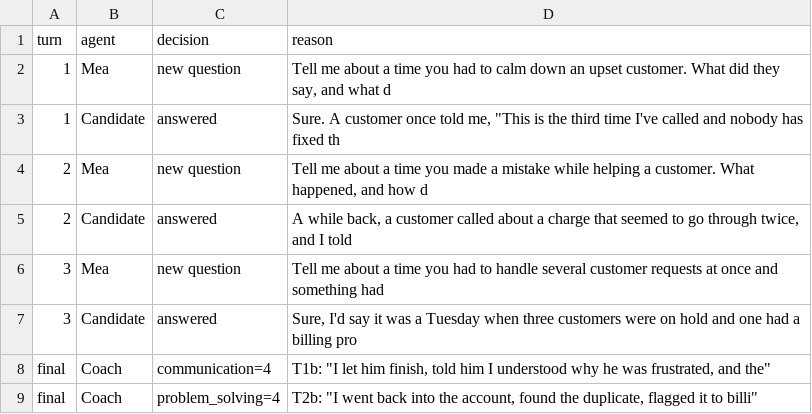
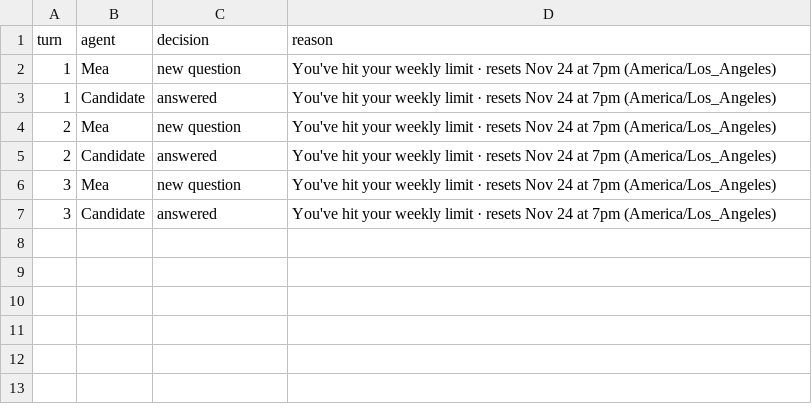
Before and after one commit to Juliaaimea/aimea-multiplayer-hackathon, a CSV file: data/decision_log.csv, drawn as a sheet.

```diff
--- a/data/decision_log.csv
+++ b/data/decision_log.csv
@@ -1,9 +1,7 @@
 turn,agent,decision,reason
-1,Mea,new question,"Tell me about a time you had to calm down an upset customer. What did they say, and what d"
-1,Candidate,answered,"Sure. A customer once told me, ""This is the third time I've called and nobody has fixed th"
-2,Mea,new question,"Tell me about a time you made a mistake while helping a customer. What happened, and how d"
-2,Candidate,answered,"A while back, a customer called about a charge that seemed to go through twice, and I told"
-3,Mea,new question,Tell me about a time you had to handle several customer requests at once and something had
-3,Candidate,answered,"Sure, I'd say it was a Tuesday when three customers were on hold and one had a billing pro"
-final,Coach,communication=4,"T1b: ""I let him finish, told him I understood why he was frustrated, and the"""
-final,Coach,problem_solving=4,"T2b: ""I went back into the account, found the duplicate, flagged it to billi"""
+1,Mea,new question,You've hit your weekly limit · resets Nov 24 at 7pm (America/Los_Angeles)
+1,Candidate,answered,You've hit your weekly limit · resets Nov 24 at 7pm (America/Los_Angeles)
+2,Mea,new question,You've hit your weekly limit · resets Nov 24 at 7pm (America/Los_Angeles)
+2,Candidate,answered,You've hit your weekly limit · resets Nov 24 at 7pm (America/Los_Angeles)
+3,Mea,new question,You've hit your weekly limit · resets Nov 24 at 7pm (America/Los_Angeles)
+3,Candidate,answered,You've hit your weekly limit · resets Nov 24 at 7pm (America/Los_Angeles)
```
Also changed, not shown: data/transcript.csv, 3 other files.
